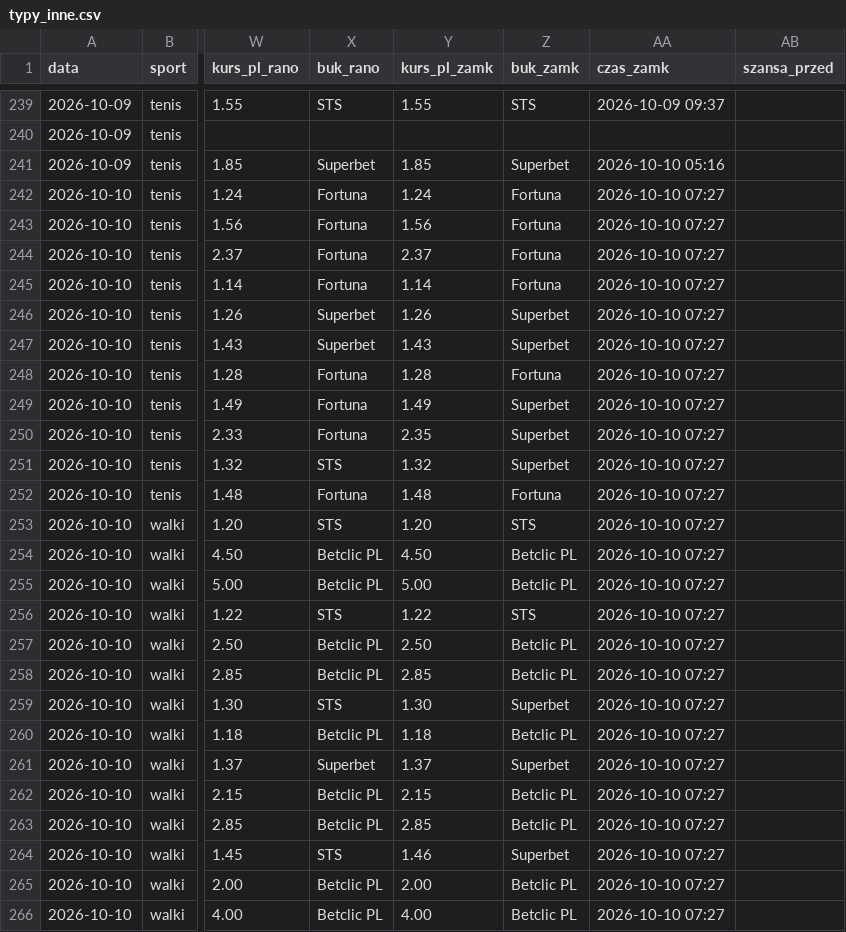
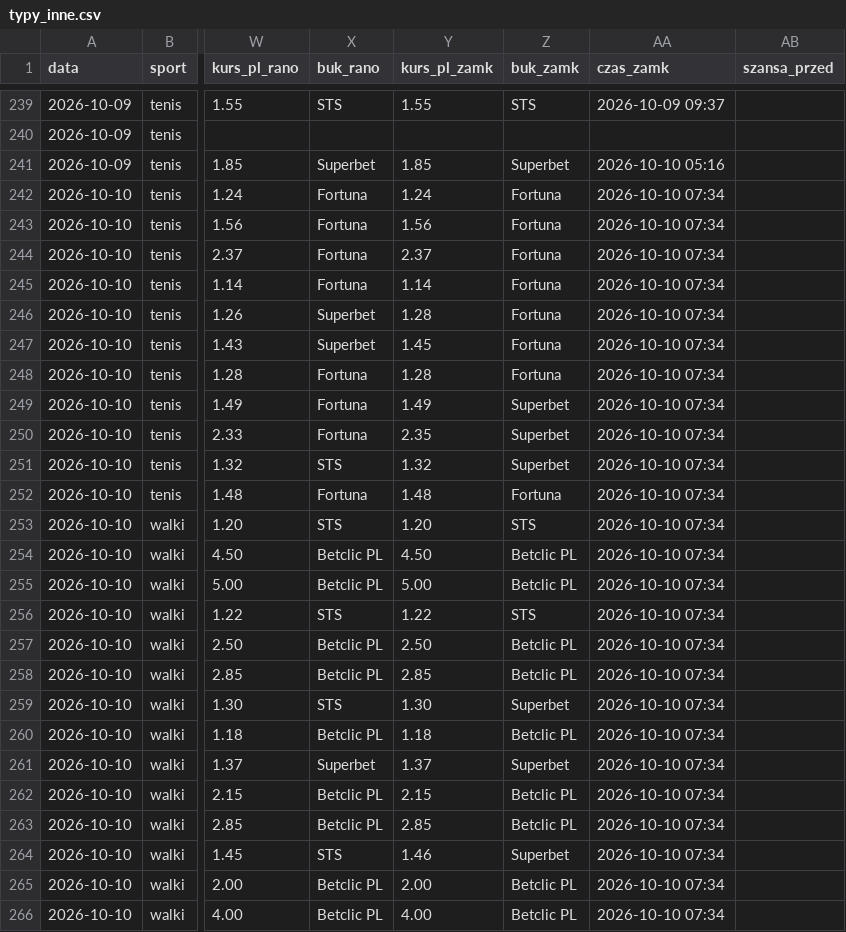
Before and after one commit to lewym90/typer, a CSV file: docs/data/typy_inne.csv, drawn as a sheet; only a part is shown, gaps mark what is left out; the diff names each change by its address in the sheet, - before the commit and + after, or states it on an @@ line.

```diff
--- a/docs/data/typy_inne.csv
+++ b/docs/data/typy_inne.csv
-AA242:AA266 (czas_zamk): 2026-10-10 07:27
+AA242:AA266 (czas_zamk): 2026-10-10 07:34
-Y246 (kurs_pl_zamk): 1.26
+Y246 (kurs_pl_zamk): 1.28
-Z246:Z247 (buk_zamk): Superbet
+Z246:Z247 (buk_zamk): Fortuna
-Y247 (kurs_pl_zamk): 1.43
+Y247 (kurs_pl_zamk): 1.45
```
Also changed, not shown: docs/data/typy_pewne.csv, docs/data/typy_value.csv, 6 other files.
